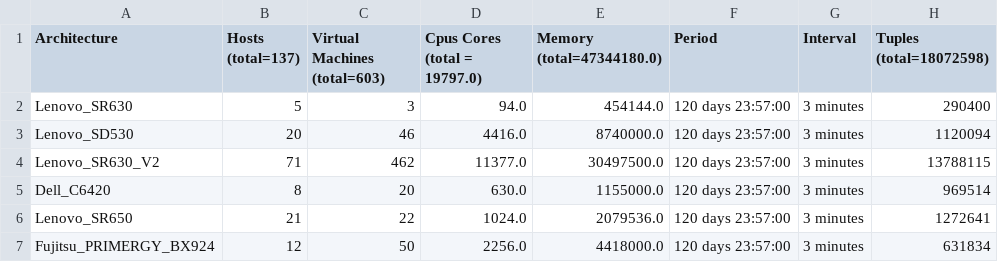
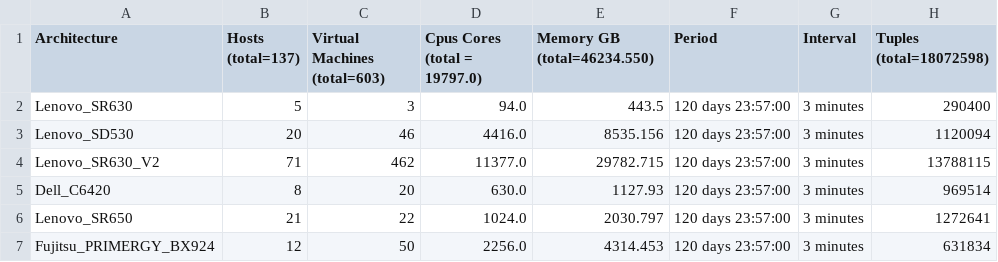
Before and after one commit to reepchocolade99/cloud, a CSV file: combined/Statistics/summary_architectures.csv, drawn as a sheet.

Commit message:
overview

```diff
--- a/combined/Statistics/summary_architectures.csv
+++ b/combined/Statistics/summary_architectures.csv
@@ -1,7 +1,7 @@
-Architecture,Hosts (total=137),Virtual Machines (total=603),Cpus Cores (total = 19797.0),Memory (total=47344180.0),Period,Interval,Tuples (total=18072598)
-Lenovo_SR630,5,3,94.0,454144.0,120 days 23:57:00,3 minutes,290400
-Lenovo_SD530,20,46,4416.0,8740000.0,120 days 23:57:00,3 minutes,1120094
-Lenovo_SR630_V2,71,462,11377.0,30497500.0,120 days 23:57:00,3 minutes,13788115
-Dell_C6420,8,20,630.0,1155000.0,120 days 23:57:00,3 minutes,969514
-Lenovo_SR650,21,22,1024.0,2079536.0,120 days 23:57:00,3 minutes,1272641
-Fujitsu_PRIMERGY_BX924,12,50,2256.0,4418000.0,120 days 23:57:00,3 minutes,631834
+Architecture,Hosts (total=137),Virtual Machines (total=603),Cpus Cores (total = 19797.0),Memory GB (total=46234.550),Period,Interval,Tuples (total=18072598)
+Lenovo_SR630,5,3,94.0,443.5,120 days 23:57:00,3 minutes,290400
+Lenovo_SD530,20,46,4416.0,8535.156,120 days 23:57:00,3 minutes,1120094
+Lenovo_SR630_V2,71,462,11377.0,29782.715,120 days 23:57:00,3 minutes,13788115
+Dell_C6420,8,20,630.0,1127.93,120 days 23:57:00,3 minutes,969514
+Lenovo_SR650,21,22,1024.0,2030.797,120 days 23:57:00,3 minutes,1272641
+Fujitsu_PRIMERGY_BX924,12,50,2256.0,4314.453,120 days 23:57:00,3 minutes,631834
```
